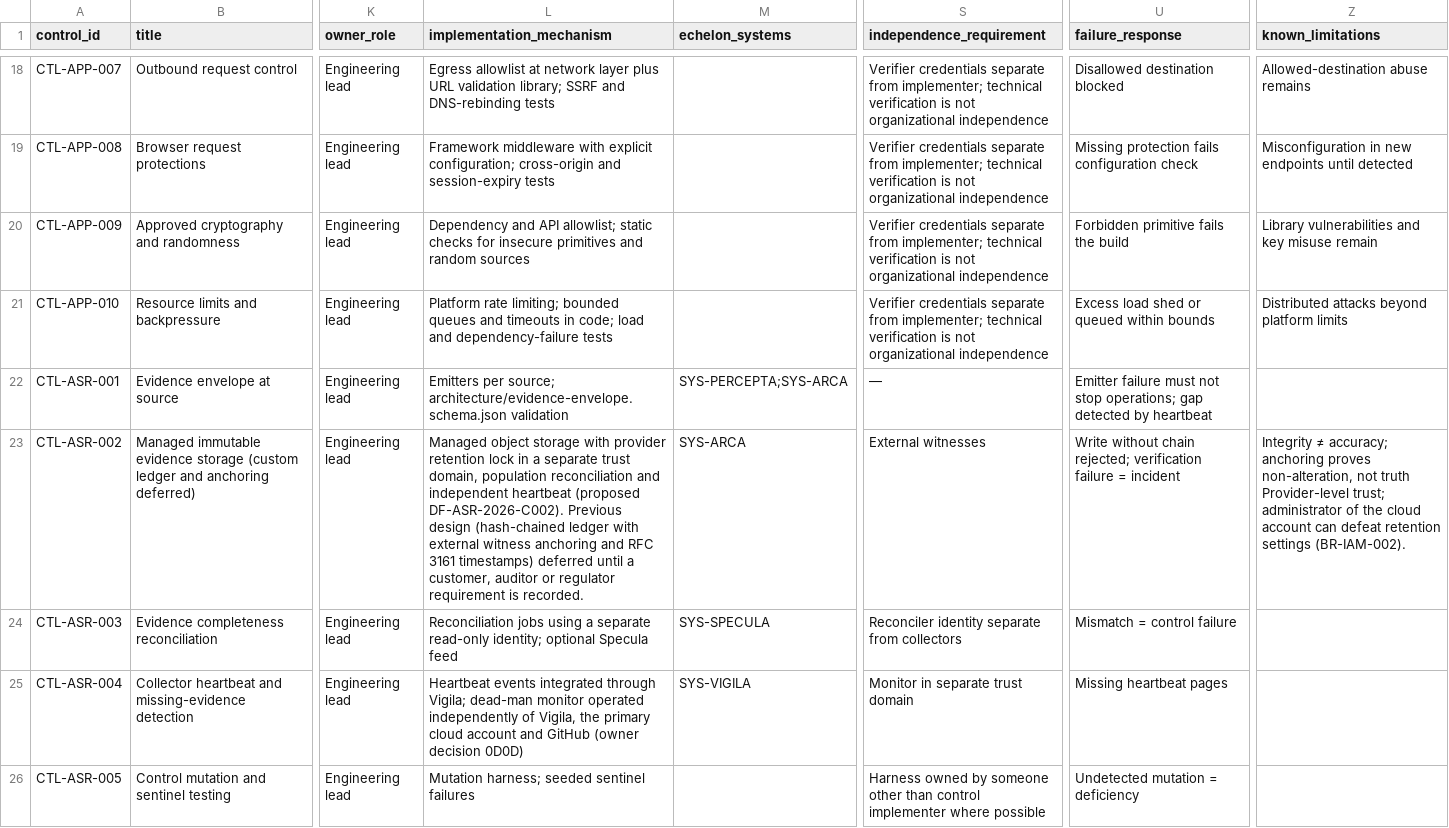
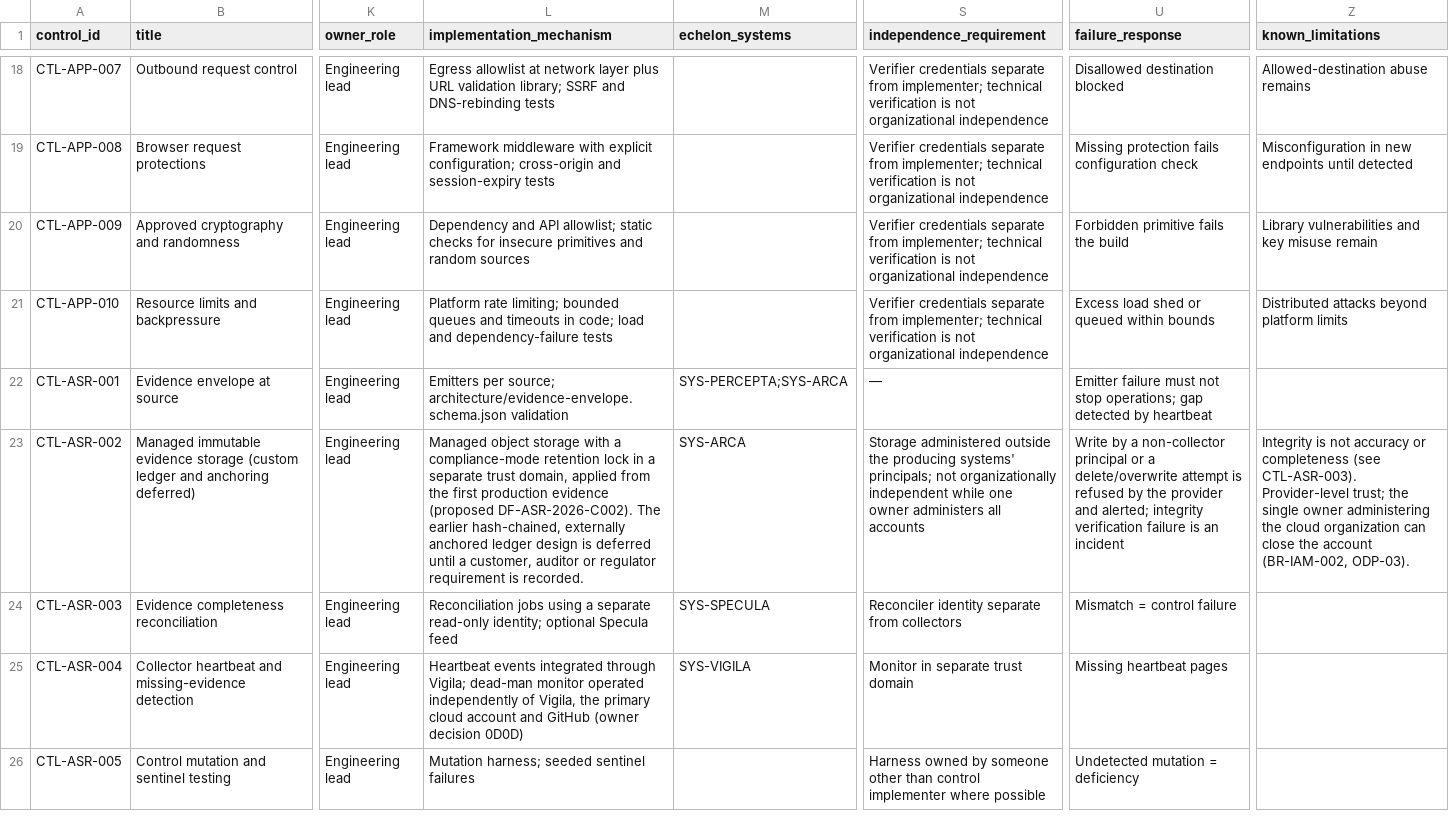
Before and after one commit to kemiller2002/echelon-assurance, a CSV file: controls/control-catalog.csv, drawn as a sheet; only a part is shown, gaps mark what is left out; the diff covers the shown part only; the diff names each change by its address in the sheet, - before the commit and + after, or states it on an @@ line.

```diff
--- a/controls/control-catalog.csv
+++ b/controls/control-catalog.csv
-L23 (implementation_mechanism): …storage with provider retention lock in a separate trust domain, population reconciliation and independent heartbeat (proposed DF-ASR-2026-C002). Previous design (hash-chained ledger with external witness anchoring and RFC 3161 timestamps) deferred until…
+L23 (implementation_mechanism): …storage with a compliance-mode retention lock in a separate trust domain, applied from the first production evidence (proposed DF-ASR-2026-C002). The earlier hash-chained, externally anchored ledger design is deferred until…
-S23 (independence_requirement): External witnesses
+S23 (independence_requirement): Storage administered outside the producing systems' principals; not organizationally independent while one owner administers all accounts
-U23 (failure_response): Write without chain rejected; verification failure = incident
+U23 (failure_response): Write by a non-collector principal or a delete/overwrite attempt is refused by the provider and alerted; integrity verification failure is an incident
-Z23 (known_limitations): Integrity ≠ accuracy; anchoring proves non-alteration, not truth Provider-level trust; administrator of the cloud account can defeat retention settings (BR-IAM-002).
+Z23 (known_limitations): Integrity is not accuracy or completeness (see CTL-ASR-003). Provider-level trust; the single owner administering the cloud organization can close the account (BR-IAM-002, ODP-03).
```
Also changed, not shown: 7 edited cells elsewhere in this file, economics/v2/activities.csv, economics/v2/generated/results.csv, 22 other files.
